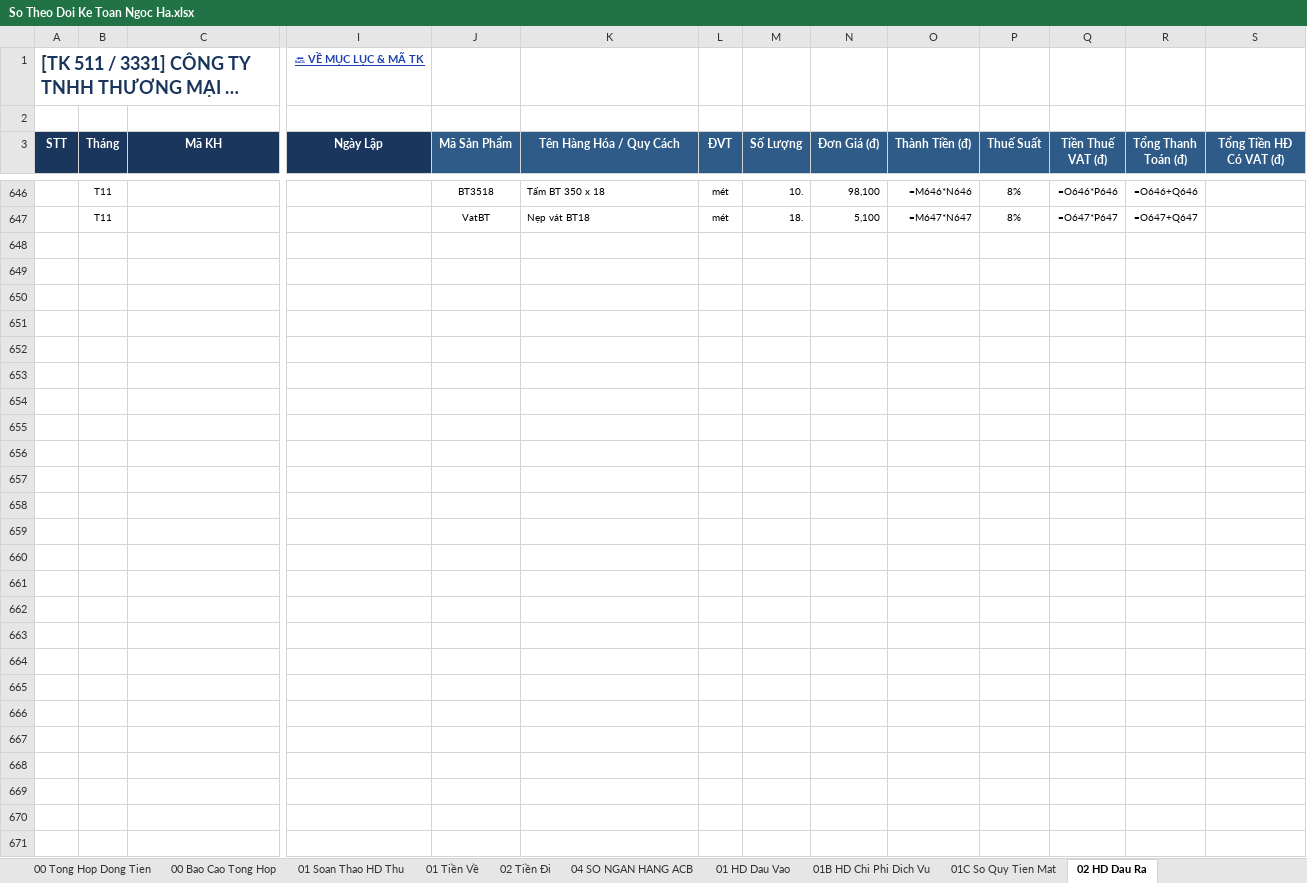
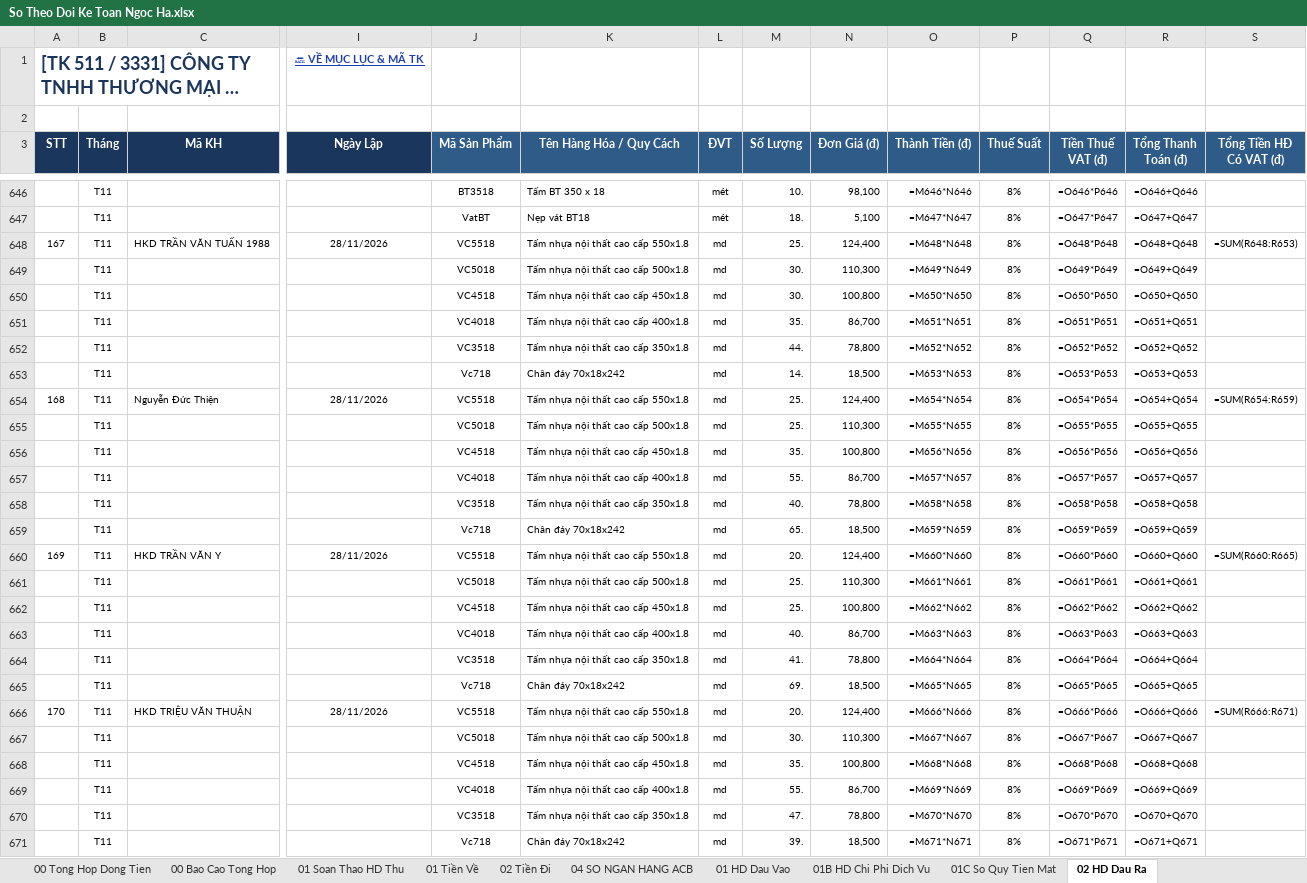
Before and after one commit to phamdatcic-hub/ngocha-cloud-bot, an Excel workbook: So Theo Doi Ke Toan Ngoc Ha.xlsx, sheet 02 HD Dau Ra, drawn as a sheet; only a part is shown, gaps mark what is left out; long unchanged cells end in …; values as stored, in another font and other column widths than the file's, no borders; formulas without a stored value are shown as written; rows hold the shown columns only; the diff names each change by its address in the sheet, - before the commit and + after, or states it on an @@ line.

Commit message:
Auto-sync So Master tu May Tinh luc 28/11/2026 18:14:01

```diff
--- a/So Theo Doi Ke Toan Ngoc Ha.xlsx (sheet 02 HD Dau Ra)
+++ b/So Theo Doi Ke Toan Ngoc Ha.xlsx (sheet 02 HD Dau Ra)
+row 648: 167 | T11 | HKD TRẦN VĂN TUẤN 1988 | 28/11/2026 | VC5518 | Tấm nhựa nội thất cao cấp 550x1.8 | md | 25. | 124,400 | =M648*N648 | 8% | =O648*P648 | =O648+Q648 | =SUM(R648:R653)
+row 649:  | T11 |  |  | VC5018 | Tấm nhựa nội thất cao cấp 500x1.8 | md | 30. | 110,300 | =M649*N649 | 8% | =O649*P649 | =O649+Q649
+row 650:  | T11 |  |  | VC4518 | Tấm nhựa nội thất cao cấp 450x1.8 | md | 30. | 100,800 | =M650*N650 | 8% | =O650*P650 | =O650+Q650
+row 651:  | T11 |  |  | VC4018 | Tấm nhựa nội thất cao cấp 400x1.8 | md | 35. | 86,700 | =M651*N651 | 8% | =O651*P651 | =O651+Q651
+row 652:  | T11 |  |  | VC3518 | Tấm nhựa nội thất cao cấp 350x1.8 | md | 44. | 78,800 | =M652*N652 | 8% | =O652*P652 | =O652+Q652
+row 653:  | T11 |  |  | Vc718 | Chân đáy 70x18x242 | md | 14. | 18,500 | =M653*N653 | 8% | =O653*P653 | =O653+Q653
+row 654: 168 | T11 | Nguyễn Đức Thiện | 28/11/2026 | VC5518 | Tấm nhựa nội thất cao cấp 550x1.8 | md | 25. | 124,400 | =M654*N654 | 8% | =O654*P654 | =O654+Q654 | =SUM(R654:R659)
+row 655:  | T11 |  |  | VC5018 | Tấm nhựa nội thất cao cấp 500x1.8 | md | 25. | 110,300 | =M655*N655 | 8% | =O655*P655 | =O655+Q655
+row 656:  | T11 |  |  | VC4518 | Tấm nhựa nội thất cao cấp 450x1.8 | md | 35. | 100,800 | =M656*N656 | 8% | =O656*P656 | =O656+Q656
+row 657:  | T11 |  |  | VC4018 | Tấm nhựa nội thất cao cấp 400x1.8 | md | 55. | 86,700 | =M657*N657 | 8% | =O657*P657 | =O657+Q657
+row 658:  | T11 |  |  | VC3518 | Tấm nhựa nội thất cao cấp 350x1.8 | md | 40. | 78,800 | =M658*N658 | 8% | =O658*P658 | =O658+Q658
+row 659:  | T11 |  |  | Vc718 | Chân đáy 70x18x242 | md | 65. | 18,500 | =M659*N659 | 8% | =O659*P659 | =O659+Q659
+row 660: 169 | T11 | HKD TRẦN VĂN Y | 28/11/2026 | VC5518 | Tấm nhựa nội thất cao cấp 550x1.8 | md | 20. | 124,400 | =M660*N660 | 8% | =O660*P660 | =O660+Q660 | =SUM(R660:R665)
+row 661:  | T11 |  |  | VC5018 | Tấm nhựa nội thất cao cấp 500x1.8 | md | 25. | 110,300 | =M661*N661 | 8% | =O661*P661 | =O661+Q661
+row 662:  | T11 |  |  | VC4518 | Tấm nhựa nội thất cao cấp 450x1.8 | md | 25. | 100,800 | =M662*N662 | 8% | =O662*P662 | =O662+Q662
+row 663:  | T11 |  |  | VC4018 | Tấm nhựa nội thất cao cấp 400x1.8 | md | 40. | 86,700 | =M663*N663 | 8% | =O663*P663 | =O663+Q663
+row 664:  | T11 |  |  | VC3518 | Tấm nhựa nội thất cao cấp 350x1.8 | md | 41. | 78,800 | =M664*N664 | 8% | =O664*P664 | =O664+Q664
+row 665:  | T11 |  |  | Vc718 | Chân đáy 70x18x242 | md | 69. | 18,500 | =M665*N665 | 8% | =O665*P665 | =O665+Q665
+row 666: 170 | T11 | HKD TRIỆU VĂN THUẬN | 28/11/2026 | VC5518 | Tấm nhựa nội thất cao cấp 550x1.8 | md | 20. | 124,400 | =M666*N666 | 8% | =O666*P666 | =O666+Q666 | =SUM(R666:R671)
+row 667:  | T11 |  |  | VC5018 | Tấm nhựa nội thất cao cấp 500x1.8 | md | 30. | 110,300 | =M667*N667 | 8% | =O667*P667 | =O667+Q667
+row 668:  | T11 |  |  | VC4518 | Tấm nhựa nội thất cao cấp 450x1.8 | md | 35. | 100,800 | =M668*N668 | 8% | =O668*P668 | =O668+Q668
+row 669:  | T11 |  |  | VC4018 | Tấm nhựa nội thất cao cấp 400x1.8 | md | 55. | 86,700 | =M669*N669 | 8% | =O669*P669 | =O669+Q669
+row 670:  | T11 |  |  | VC3518 | Tấm nhựa nội thất cao cấp 350x1.8 | md | 47. | 78,800 | =M670*N670 | 8% | =O670*P670 | =O670+Q670
+row 671:  | T11 |  |  | Vc718 | Chân đáy 70x18x242 | md | 39. | 18,500 | =M671*N671 | 8% | =O671*P671 | =O671+Q671
```
Also changed, not shown: sheet 01 Tiền Về.
